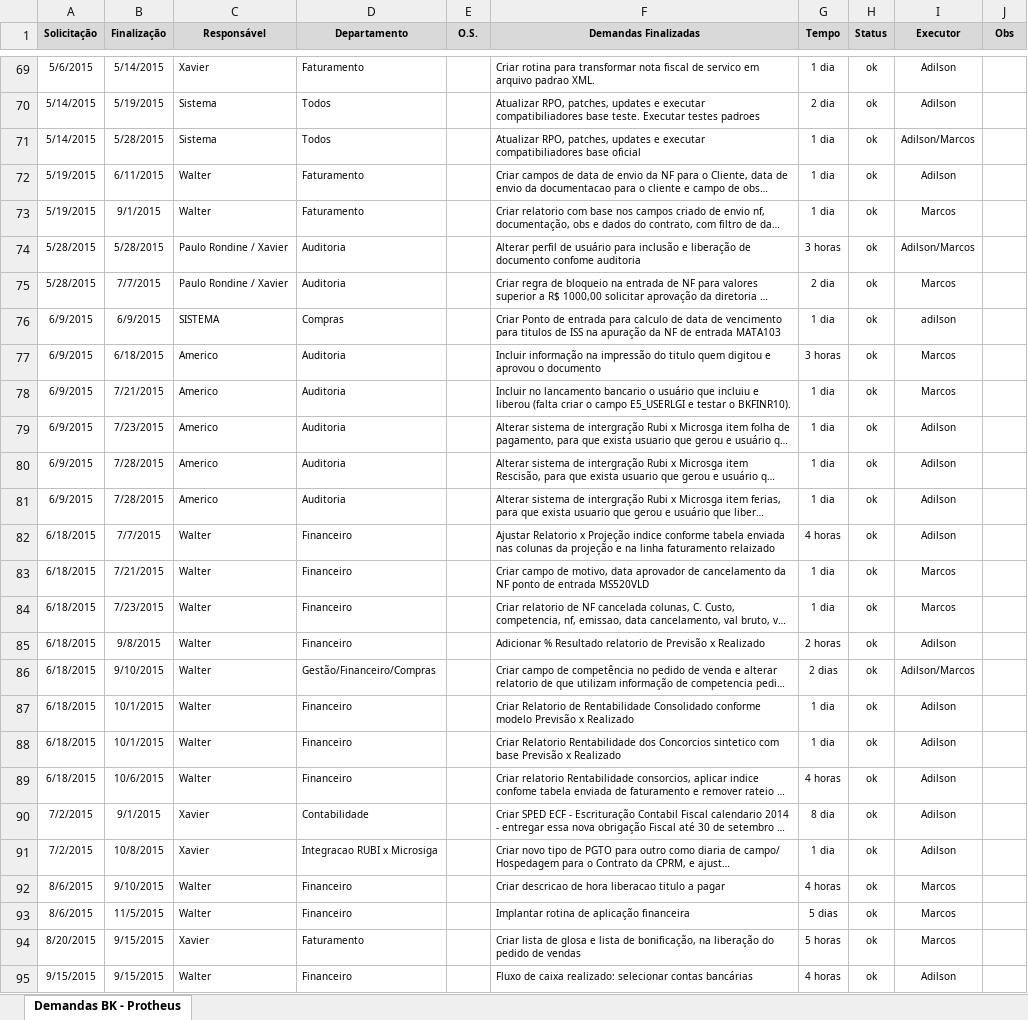
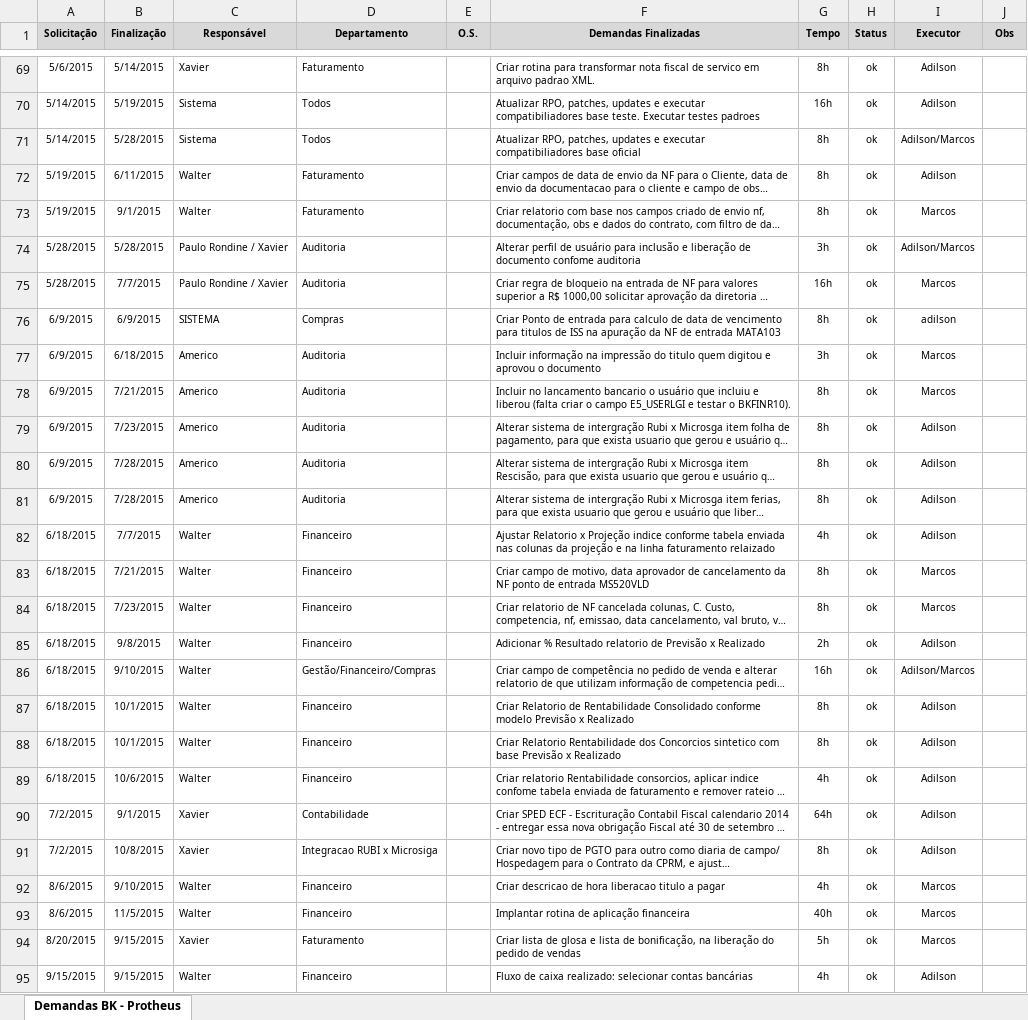
Before and after one commit to marcos-abrahao/bk, an Excel workbook: demanda_Siga _BK.xlsx, sheet Demandas BK - Protheus, drawn as a sheet; only a part is shown, gaps mark what is left out; long unchanged cells end in …; values as stored, in another font and other column widths than the file's, no borders; the diff covers the shown part only; the diff names each change by its address in the sheet, - before the commit and + after, or states it on an @@ line.

```diff
--- a/demanda_Siga _BK.xlsx (sheet Demandas BK - Protheus)
+++ b/demanda_Siga _BK.xlsx (sheet Demandas BK - Protheus)
-G69 (Tempo): 1 dia
+G69 (Tempo): 8h
-G70 (Tempo): 2 dia
+G70 (Tempo): 16h
-G71:G73 (Tempo): 1 dia
+G71:G73 (Tempo): 8h
-G74 (Tempo): 3 horas
+G74 (Tempo): 3h
-G75 (Tempo): 2 dia
+G75 (Tempo): 16h
-G76 (Tempo): 1 dia
+G76 (Tempo): 8h
-G77 (Tempo): 3 horas
+G77 (Tempo): 3h
-G78:G81 (Tempo): 1 dia
+G78:G81 (Tempo): 8h
-G82 (Tempo): 4 horas
+G82 (Tempo): 4h
-G83:G84 (Tempo): 1 dia
+G83:G84 (Tempo): 8h
-G85 (Tempo): 2 horas
+G85 (Tempo): 2h
-G86 (Tempo): 2 dias
+G86 (Tempo): 16h
-G87:G88 (Tempo): 1 dia
+G87:G88 (Tempo): 8h
-G89 (Tempo): 4 horas
+G89 (Tempo): 4h
-G90 (Tempo): 8 dia
+G90 (Tempo): 64h
-G91 (Tempo): 1 dia
+G91 (Tempo): 8h
-G92 (Tempo): 4 horas
+G92 (Tempo): 4h
-G93 (Tempo): 5 dias
+G93 (Tempo): 40h
-G94 (Tempo): 5 horas
+G94 (Tempo): 5h
-G95 (Tempo): 4 horas
+G95 (Tempo): 4h
```
Also changed, not shown: 42 added rows and 1090 edited cells elsewhere in this sheet, 8 other files.
